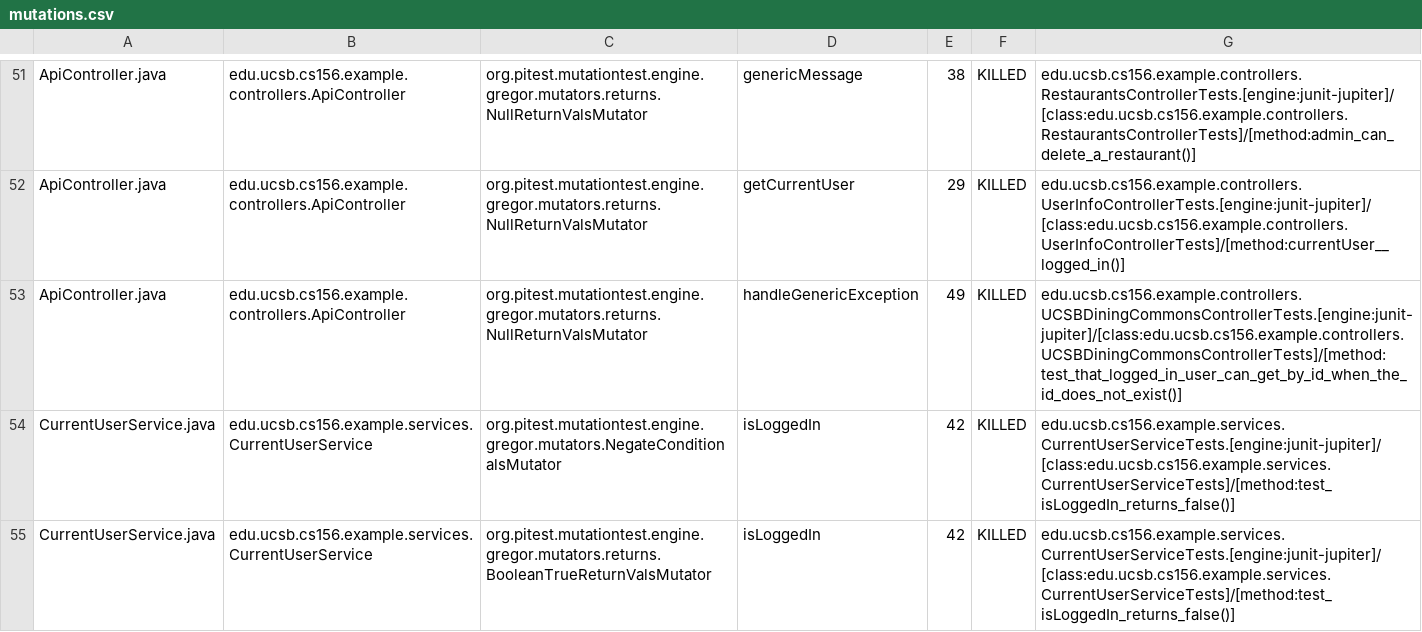
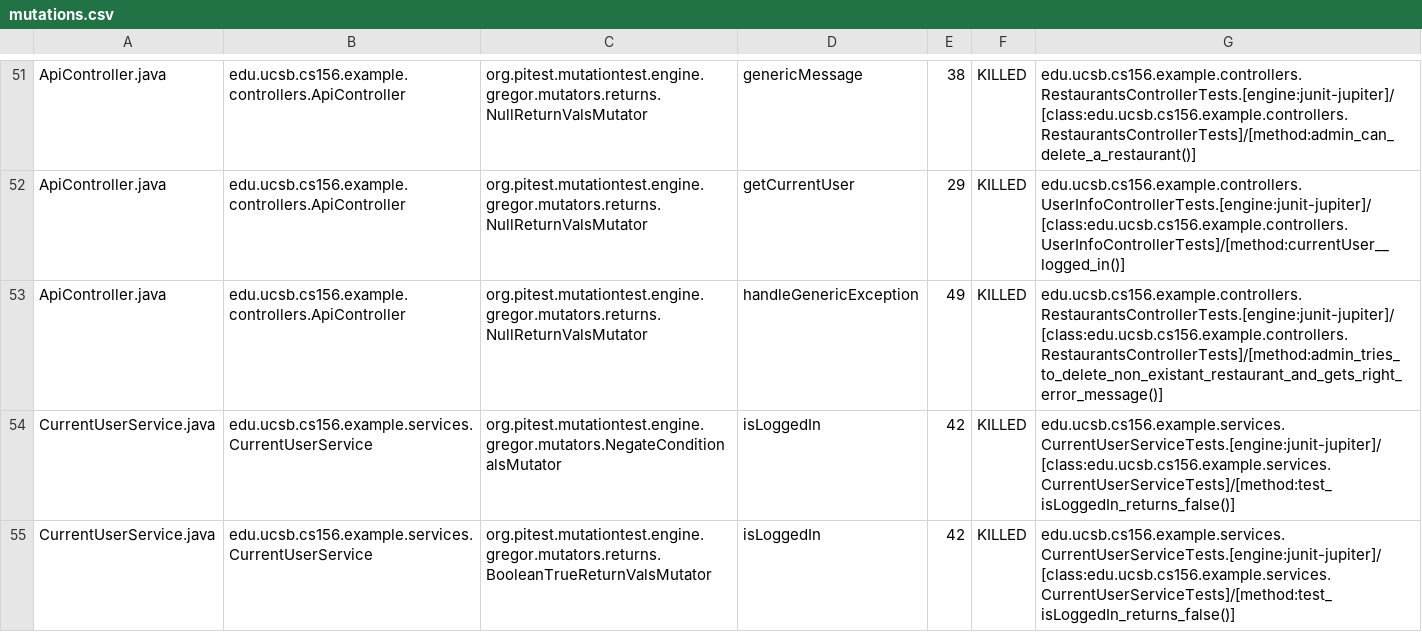
Before and after one commit to ucsb-cs156-s24/team03-s24-4pm-5, a CSV file: pitest/mutations.csv, drawn as a sheet; only a part is shown, gaps mark what is left out.

Commit message:
Deploying to gh-pages from @ ucsb-cs156-s24/team03-s24-4pm-5@9e55d3db86ccbe96ddc26bbdd63fadf821309ff9 🚀

```diff
--- a/pitest/mutations.csv
+++ b/pitest/mutations.csv
@@ -52,3 +52,3 @@ ApiController.java,edu.ucsb.cs156.example.controllers.ApiController,org.pitest.m
 ApiController.java,edu.ucsb.cs156.example.controllers.ApiController,org.pitest.mutationtest.engine.gregor.mutators.returns.NullReturnValsMutator,getCurrentUser,29,KILLED,edu.ucsb.cs156.example.controllers.UserInfoControllerTests.[engine:junit-jupiter]/[class:edu.ucsb.cs156.example.controllers.UserInfoControllerTests]/[method:currentUser__logged_in()]
-ApiController.java,edu.ucsb.cs156.example.controllers.ApiController,org.pitest.mutationtest.engine.gregor.mutators.returns.NullReturnValsMutator,handleGenericException,49,KILLED,edu.ucsb.cs156.example.controllers.UCSBDiningCommonsControllerTests.[engine:junit-jupiter]/[class:edu.ucsb.cs156.example.controllers.UCSBDiningCommonsControllerTests]/[method:test_that_logged_in_user_can_get_by_id_when_the_id_does_not_exist()]
+ApiController.java,edu.ucsb.cs156.example.controllers.ApiController,org.pitest.mutationtest.engine.gregor.mutators.returns.NullReturnValsMutator,handleGenericException,49,KILLED,edu.ucsb.cs156.example.controllers.RestaurantsControllerTests.[engine:junit-jupiter]/[class:edu.ucsb.cs156.example.controllers.RestaurantsControllerTests]/[method:admin_tries_to_delete_non_existant_restaurant_and_gets_right_error_message()]
 CurrentUserService.java,edu.ucsb.cs156.example.services.CurrentUserService,org.pitest.mutationtest.engine.gregor.mutators.NegateConditionalsMutator,isLoggedIn,42,KILLED,edu.ucsb.cs156.example.services.CurrentUserServiceTests.[engine:junit-jupiter]/[class:edu.ucsb.cs156.example.services.CurrentUserServiceTests]/[method:test_isLoggedIn_returns_false()]
```
Also changed, not shown: 12 other files.
